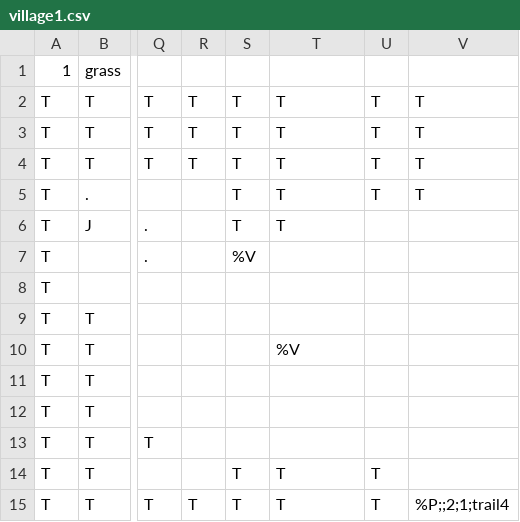
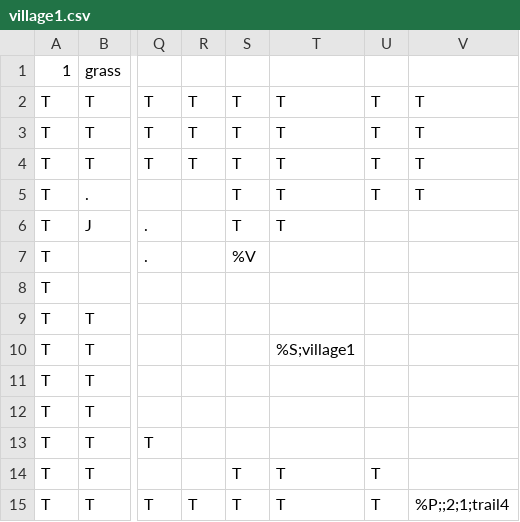
Before and after one commit to tmodell/The-Quincer-Chronicles-Toner-is-Low, a CSV file: src/world/lib/maps/village1.csv, drawn as a sheet; only a part is shown, gaps mark what is left out; the diff names each change by its address in the sheet, - before the commit and + after, or states it on an @@ line.

```diff
--- a/src/world/lib/maps/village1.csv
+++ b/src/world/lib/maps/village1.csv
-T10: %V
+T10: %S;village1
```
Also changed, not shown: src/world/lib/maps/village2.csv, src/world/lib/maps/village3.csv, 3 other files.
